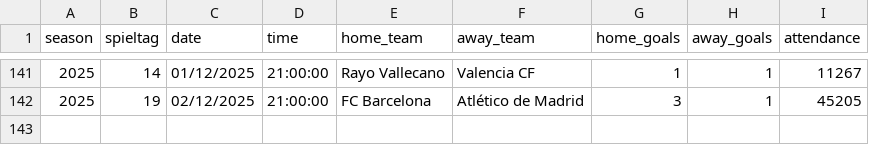
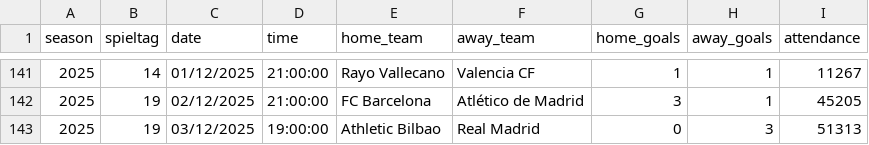
Before and after one commit to jdiegots/aforolab, a CSV file: public/data/matches/laliga_2025_j1-13.csv, drawn as a sheet; only a part is shown, gaps mark what is left out.

Commit message:
Update laliga_2025_j1-13.csv

```diff
--- a/public/data/matches/laliga_2025_j1-13.csv
+++ b/public/data/matches/laliga_2025_j1-13.csv
@@ -142 +142,2 @@ season,spieltag,date,time,home_team,away_team,home_goals,away_goals,attendance
 2025,19,02/12/2025,21:00:00,FC Barcelona,Atlético de Madrid,3,1,45205
+2025,19,03/12/2025,19:00:00,Athletic Bilbao,Real Madrid,0,3,51313
```
